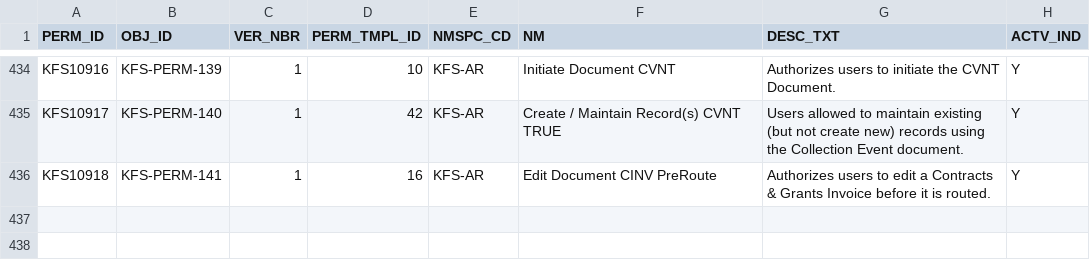
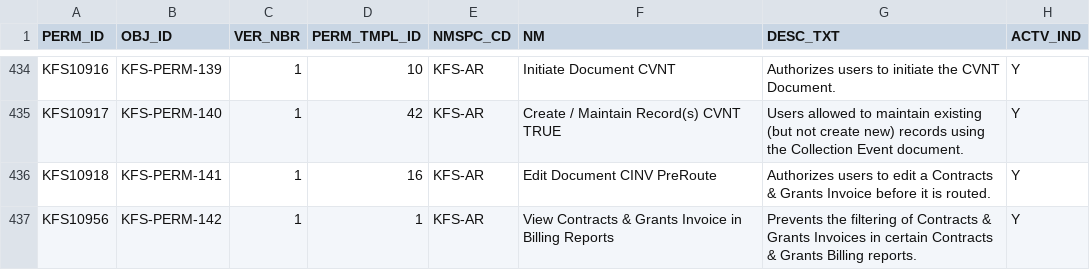
Before and after one commit to kuali/kfs, a CSV file: work/db/rice-data/bootstrap/krim_perm_t.csv, drawn as a sheet; only a part is shown, gaps mark what is left out; the diff names each change by its address in the sheet, - before the commit and + after, or states it on an @@ line.

```diff
--- a/work/db/rice-data/bootstrap/krim_perm_t.csv
+++ b/work/db/rice-data/bootstrap/krim_perm_t.csv
+row 437: KFS10956 | KFS-PERM-142 | 1 | 1 | KFS-AR | View Contracts & Grants Invoice in Billing Reports | Prevents the filtering of Contracts & Grants Invoices in certain Contracts & Grants Billing reports. | Y
```
Also changed, not shown: work/db/rice-data/bootstrap/krim_role_perm_t.csv, 4 other files.
